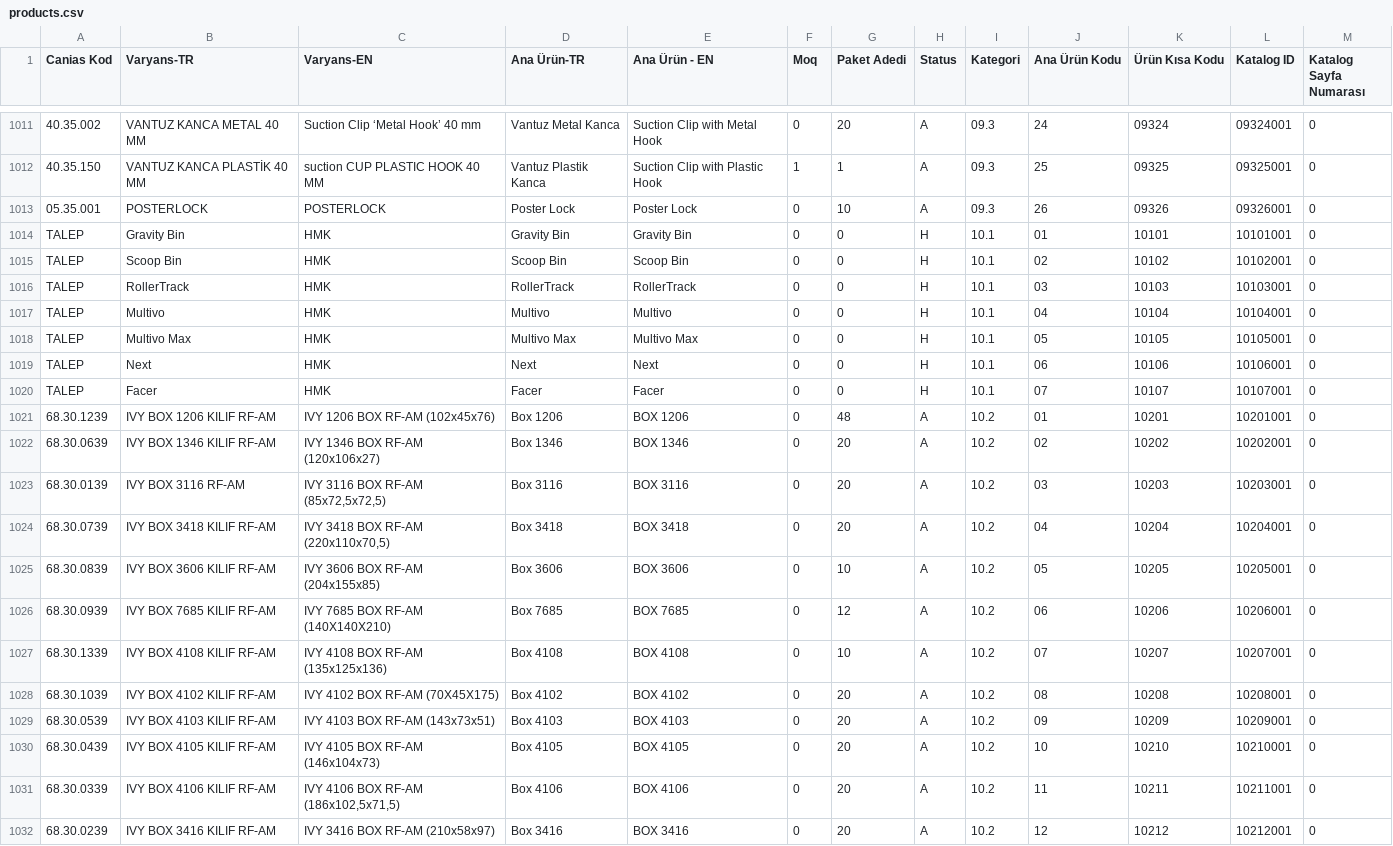
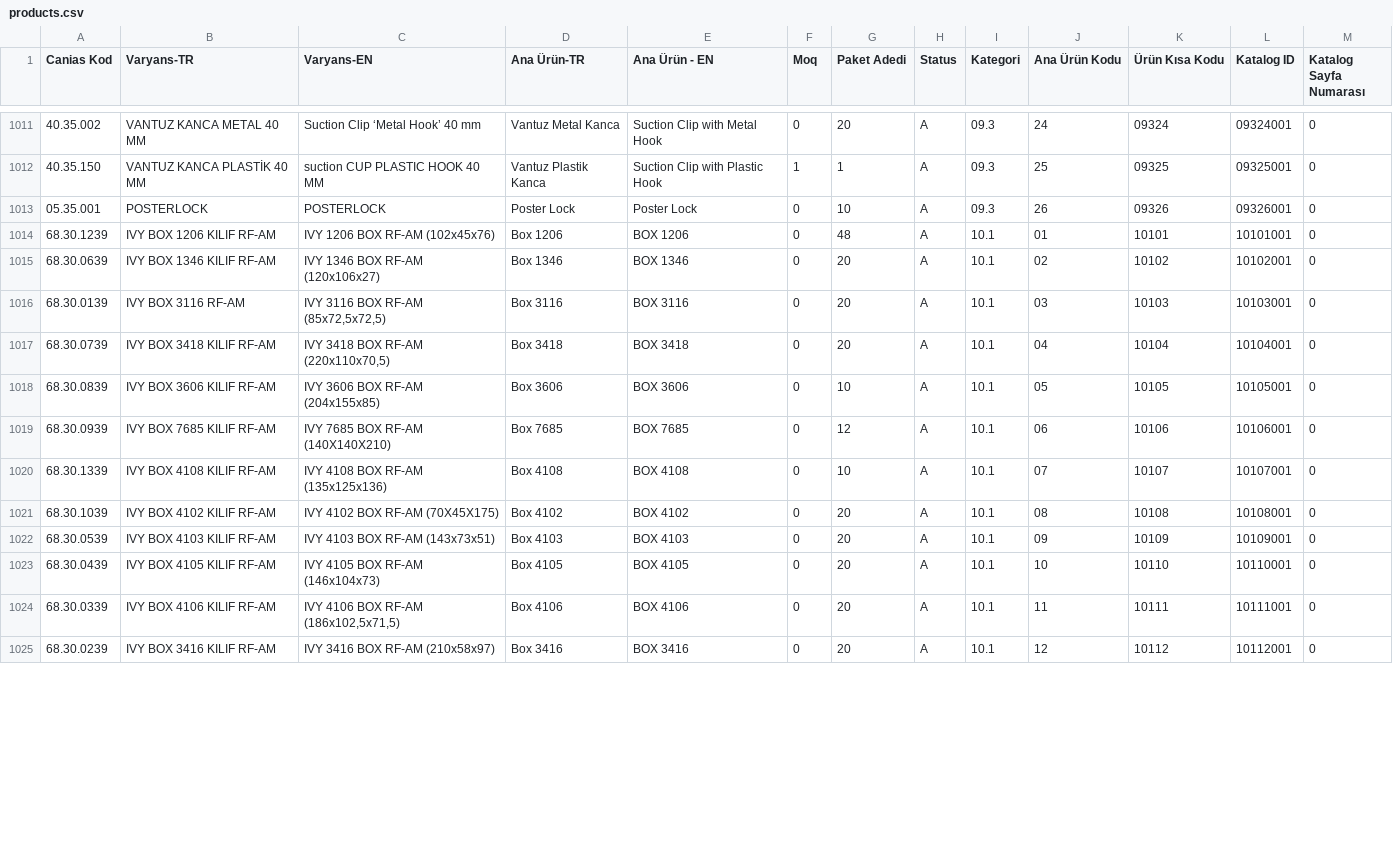
Before and after one commit to Caillou257/HMK-RFQ-Portal, a CSV file: products.csv, drawn as a sheet; only a part is shown, gaps mark what is left out; removed rows and columns are numbered as before the commit, all else as after; the diff covers the shown part only; the diff names each change by its address in the sheet, - before the commit and + after, or states it on an @@ line.

Commit message:
Add files via upload

```diff
--- a/products.csv
+++ b/products.csv
-row 1014: TALEP | Gravity Bin | HMK | Gravity Bin | Gravity Bin | 0 | 0 | H | 10.1 | 01 | 10101 | 10101001 | 0
-row 1015: TALEP | Scoop Bin | HMK | Scoop Bin | Scoop Bin | 0 | 0 | H | 10.1 | 02 | 10102 | 10102001 | 0
-row 1016: TALEP | RollerTrack | HMK | RollerTrack | RollerTrack | 0 | 0 | H | 10.1 | 03 | 10103 | 10103001 | 0
-row 1017: TALEP | Multivo | HMK | Multivo | Multivo | 0 | 0 | H | 10.1 | 04 | 10104 | 10104001 | 0
-row 1018: TALEP | Multivo Max | HMK | Multivo Max | Multivo Max | 0 | 0 | H | 10.1 | 05 | 10105 | 10105001 | 0
-row 1019: TALEP | Next | HMK | Next | Next | 0 | 0 | H | 10.1 | 06 | 10106 | 10106001 | 0
-row 1020: TALEP | Facer | HMK | Facer | Facer | 0 | 0 | H | 10.1 | 07 | 10107 | 10107001 | 0
-I1014:I1025 (Kategori): 10.2
+I1014:I1025 (Kategori): 10.1
-K1014 (Ürün Kısa Kodu): 10201
+K1014 (Ürün Kısa Kodu): 10101
-L1014 (Katalog ID): 10201001
+L1014 (Katalog ID): 10101001
-K1015 (Ürün Kısa Kodu): 10202
+K1015 (Ürün Kısa Kodu): 10102
-L1015 (Katalog ID): 10202001
+L1015 (Katalog ID): 10102001
-K1016 (Ürün Kısa Kodu): 10203
+K1016 (Ürün Kısa Kodu): 10103
-L1016 (Katalog ID): 10203001
+L1016 (Katalog ID): 10103001
-K1017 (Ürün Kısa Kodu): 10204
+K1017 (Ürün Kısa Kodu): 10104
-L1017 (Katalog ID): 10204001
+L1017 (Katalog ID): 10104001
-K1018 (Ürün Kısa Kodu): 10205
+K1018 (Ürün Kısa Kodu): 10105
-L1018 (Katalog ID): 10205001
+L1018 (Katalog ID): 10105001
-K1019 (Ürün Kısa Kodu): 10206
+K1019 (Ürün Kısa Kodu): 10106
-L1019 (Katalog ID): 10206001
+L1019 (Katalog ID): 10106001
-K1020 (Ürün Kısa Kodu): 10207
+K1020 (Ürün Kısa Kodu): 10107
-L1020 (Katalog ID): 10207001
+L1020 (Katalog ID): 10107001
-K1021 (Ürün Kısa Kodu): 10208
+K1021 (Ürün Kısa Kodu): 10108
-L1021 (Katalog ID): 10208001
+L1021 (Katalog ID): 10108001
-K1022 (Ürün Kısa Kodu): 10209
+K1022 (Ürün Kısa Kodu): 10109
-L1022 (Katalog ID): 10209001
+L1022 (Katalog ID): 10109001
-K1023 (Ürün Kısa Kodu): 10210
+K1023 (Ürün Kısa Kodu): 10110
-L1023 (Katalog ID): 10210001
+L1023 (Katalog ID): 10110001
-K1024 (Ürün Kısa Kodu): 10211
+K1024 (Ürün Kısa Kodu): 10111
-L1024 (Katalog ID): 10211001
+L1024 (Katalog ID): 10111001
-K1025 (Ürün Kısa Kodu): 10212
+K1025 (Ürün Kısa Kodu): 10112
-L1025 (Katalog ID): 10212001
+L1025 (Katalog ID): 10112001
```
Also changed, not shown: 33 edited cells elsewhere in this file.
